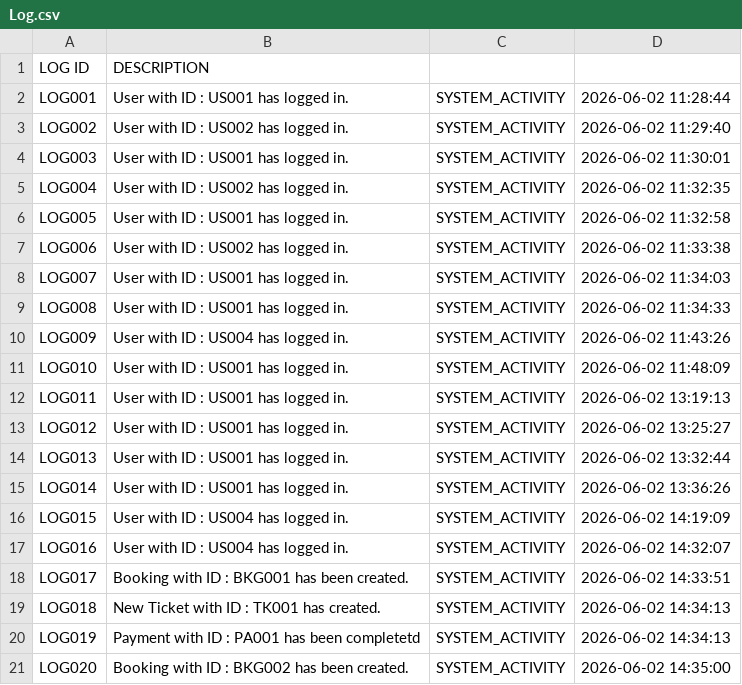
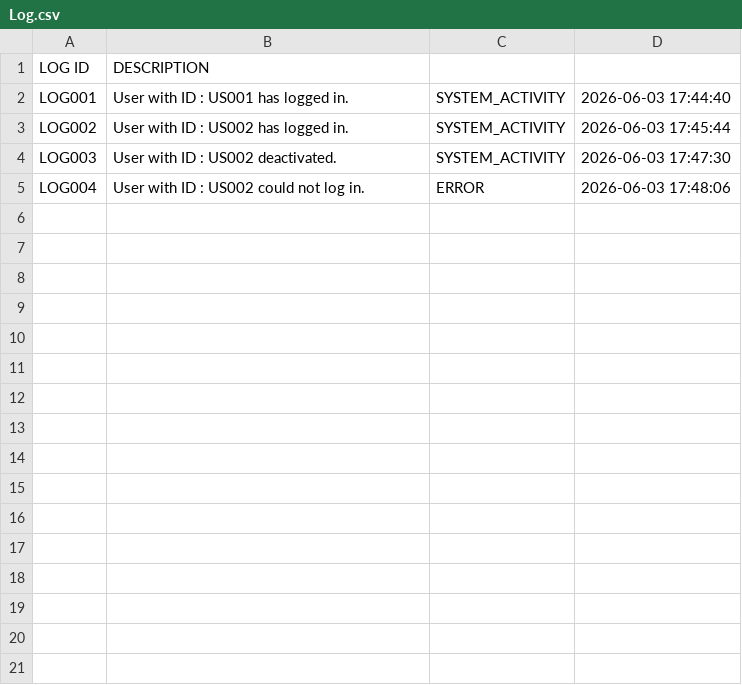
Before and after one commit to johanntrenser/Training-TheatreManagement-May26, a CSV file: Trenser.QuickBook/Files/Log.csv, drawn as a sheet; only a part is shown; the diff covers the shown part only.

```diff
--- a/Trenser.QuickBook/Files/Log.csv
+++ b/Trenser.QuickBook/Files/Log.csv
@@ -1,21 +1,5 @@
 LOG ID,DESCRIPTION
-LOG001,User with ID : US001 has logged in.,SYSTEM_ACTIVITY,2026-06-02 11:28:44
-LOG002,User with ID : US002 has logged in.,SYSTEM_ACTIVITY,2026-06-02 11:29:40
-LOG003,User with ID : US001 has logged in.,SYSTEM_ACTIVITY,2026-06-02 11:30:01
-LOG004,User with ID : US002 has logged in.,SYSTEM_ACTIVITY,2026-06-02 11:32:35
-LOG005,User with ID : US001 has logged in.,SYSTEM_ACTIVITY,2026-06-02 11:32:58
-LOG006,User with ID : US002 has logged in.,SYSTEM_ACTIVITY,2026-06-02 11:33:38
-LOG007,User with ID : US001 has logged in.,SYSTEM_ACTIVITY,2026-06-02 11:34:03
-LOG008,User with ID : US001 has logged in.,SYSTEM_ACTIVITY,2026-06-02 11:34:33
-LOG009,User with ID : US004 has logged in.,SYSTEM_ACTIVITY,2026-06-02 11:43:26
-LOG010,User with ID : US001 has logged in.,SYSTEM_ACTIVITY,2026-06-02 11:48:09
-LOG011,User with ID : US001 has logged in.,SYSTEM_ACTIVITY,2026-06-02 13:19:13
-LOG012,User with ID : US001 has logged in.,SYSTEM_ACTIVITY,2026-06-02 13:25:27
-LOG013,User with ID : US001 has logged in.,SYSTEM_ACTIVITY,2026-06-02 13:32:44
-LOG014,User with ID : US001 has logged in.,SYSTEM_ACTIVITY,2026-06-02 13:36:26
-LOG015,User with ID : US004 has logged in.,SYSTEM_ACTIVITY,2026-06-02 14:19:09
-LOG016,User with ID : US004 has logged in.,SYSTEM_ACTIVITY,2026-06-02 14:32:07
-LOG017,Booking with ID : BKG001 has been created.,SYSTEM_ACTIVITY,2026-06-02 14:33:51
-LOG018,New Ticket with ID : TK001 has created.,SYSTEM_ACTIVITY,2026-06-02 14:34:13
-LOG019,Payment with ID : PA001 has been completetd,SYSTEM_ACTIVITY,2026-06-02 14:34:13
-LOG020,Booking with ID : BKG002 has been created.,SYSTEM_ACTIVITY,2026-06-02 14:35:00
+LOG001,User with ID : US001 has logged in.,SYSTEM_ACTIVITY,2026-06-03 17:44:40
+LOG002,User with ID : US002 has logged in.,SYSTEM_ACTIVITY,2026-06-03 17:45:44
+LOG003,User with ID : US002 deactivated.,SYSTEM_ACTIVITY,2026-06-03 17:47:30
+LOG004,User with ID : US002 could not log in.,ERROR,2026-06-03 17:48:06
```
Also changed, not shown: 32 removed rows elsewhere in this file, 22 other files.
